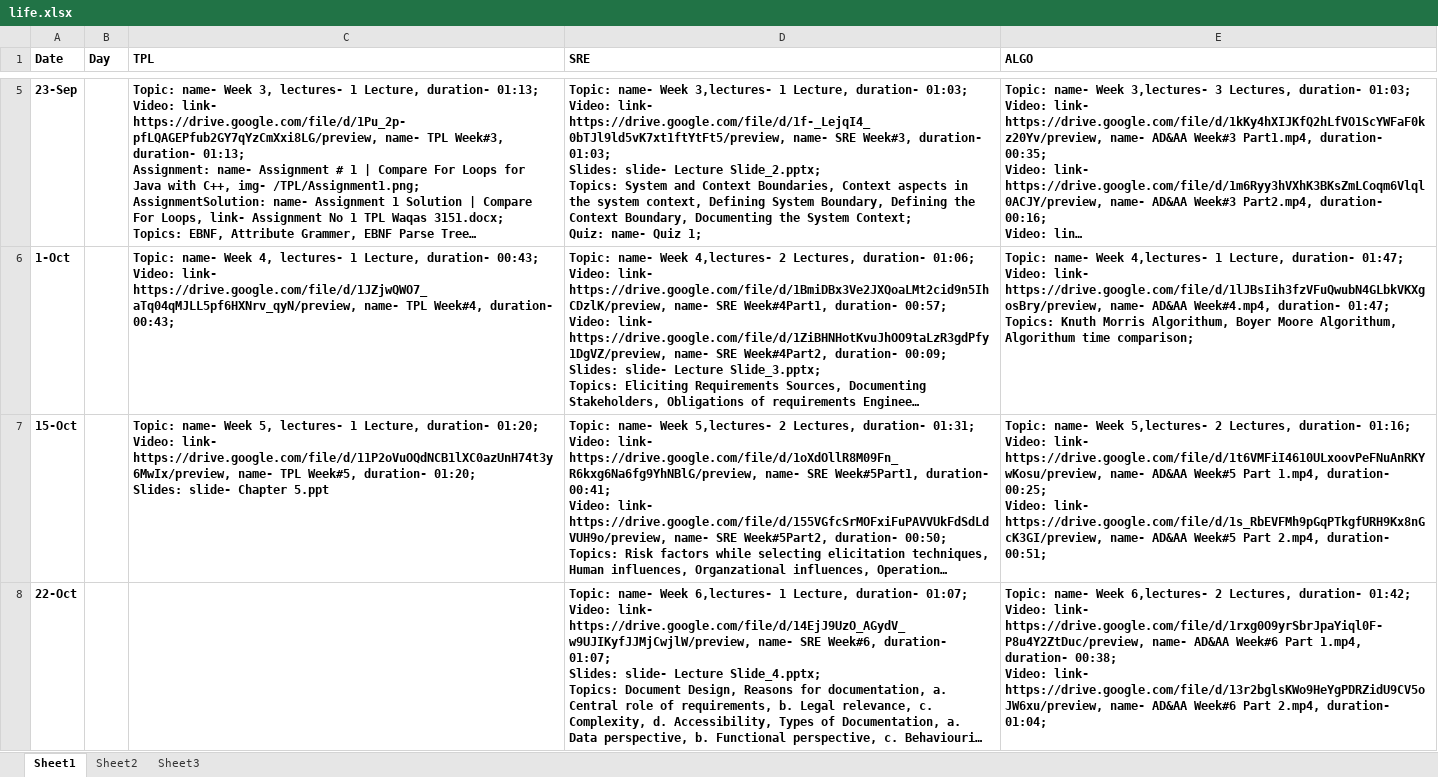
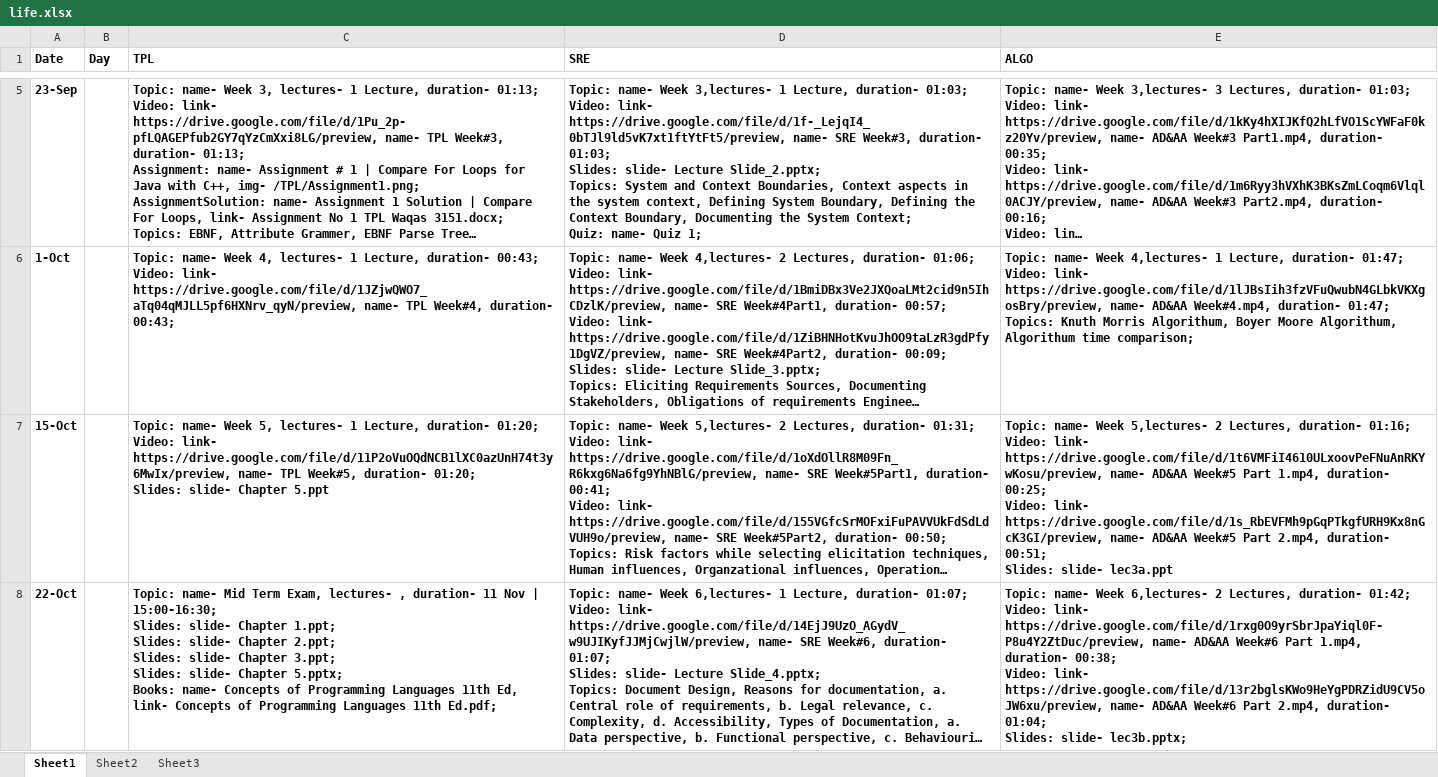
Before and after one commit to qasim2020/renovationUpdates, an Excel workbook: server/life.xlsx, sheet Sheet1, drawn as a sheet; only a part is shown, gaps mark what is left out; long unchanged cells end in …; values as stored, in another font and other column widths than the file's, no borders; ↵ is a line break in a cell; the diff covers the shown part only; the diff names each change by its address in the sheet, - before the commit and + after, or states it on an @@ line.

Commit message:
added mid term course on web

```diff
--- a/server/life.xlsx (sheet Sheet1)
+++ b/server/life.xlsx (sheet Sheet1)
-E7 (ALGO): …duration- 00:51;
+E7 (ALGO): …duration- 00:51; ↵ Slides: slide- lec3a.ppt
-C8 (TPL): (empty)
+C8 (TPL): Topic: name- Mid Term Exam, lectures- , duration- 11 Nov | 15:00-16:30; ↵ Slides: slide- Chapter 1.ppt; ↵ Slides: slide- Chapter 2.ppt; ↵ Slides: slide- Chapter 3.ppt; ↵ Slides: slide- Chapter 5.pptx; ↵ Books: name- Concepts of Programming Languages 11th Ed, link- Concepts of Programming Languages 11th Ed.pdf;
-E8 (ALGO): …duration- 01:04;
+E8 (ALGO): …duration- 01:04; ↵ Slides: slide- lec3b.pptx;
```
Also changed, not shown: 1 added row and 1 edited cell elsewhere in this sheet, 6 other files.
